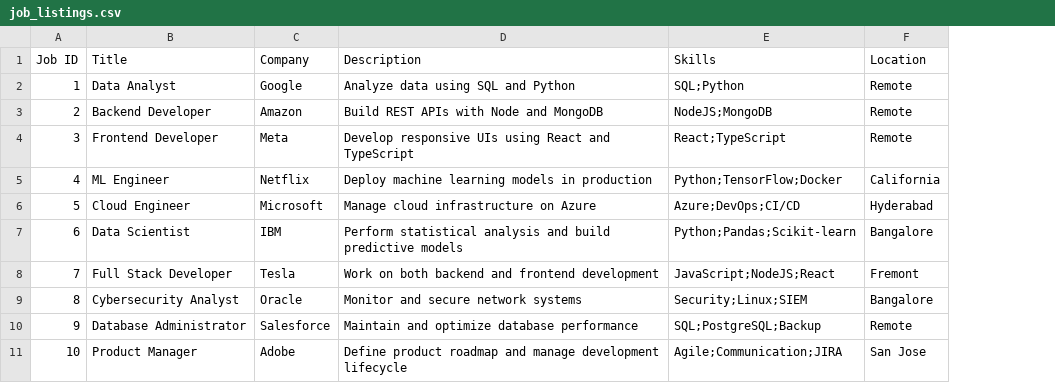
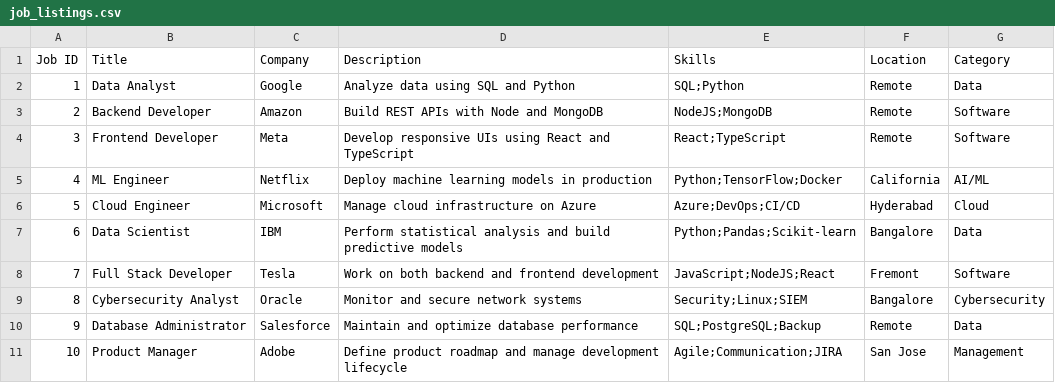
Before and after one commit to divyansh0505/Personalized-Job-Recommendation-System, a CSV file: data/job_listings.csv, drawn as a sheet; the diff names each change by its address in the sheet, - before the commit and + after, or states it on an @@ line.

Commit message:
feat: add job category filtering and fix filter logic

```diff
--- a/data/job_listings.csv
+++ b/data/job_listings.csv
+column G (Category), rows 2-11: Data | Software | Software | AI/ML | Cloud | Data | Software | Cybersecurity | Data | Management
```
Also changed, not shown: 1 other file.
